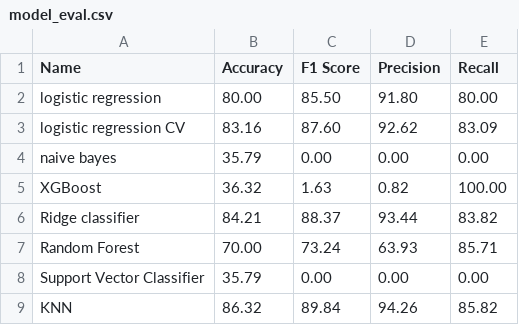
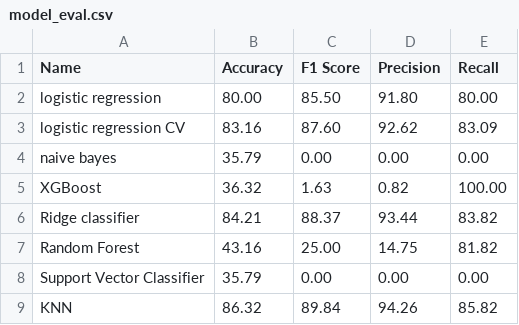
Before and after one commit to harshinimallela/Predicting-Liver-Cirrhosis-Using-Advanced-Machine-Learning-Techniques, a CSV file: model_eval.csv, drawn as a sheet.

Commit message:
changed the model KNN -> Random Forest for correct result in high dimenstions and imbalanced data

```diff
--- a/model_eval.csv
+++ b/model_eval.csv
@@ -6,3 +6,3 @@ XGBoost,36.32,1.63,0.82,100.00
 Ridge classifier,84.21,88.37,93.44,83.82
-Random Forest,70.00,73.24,63.93,85.71
+Random Forest,43.16,25.00,14.75,81.82
 Support Vector Classifier,35.79,0.00,0.00,0.00
```
Also changed, not shown: 4 other files.
